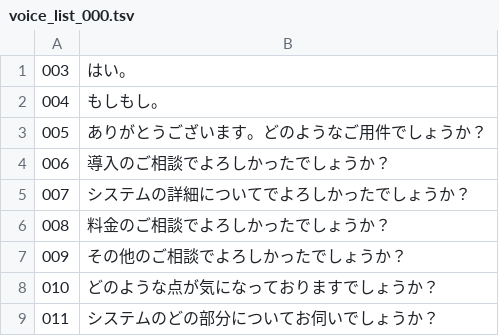
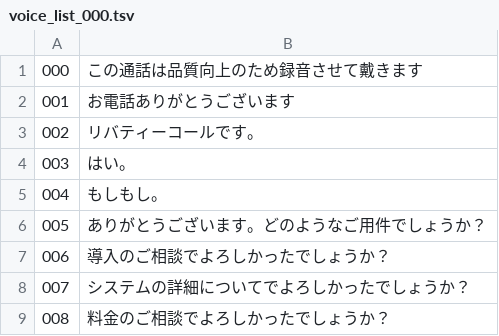
Before and after one commit to heroking777/LibertyCall, a TSV file: clients/000/voice_list_000.tsv, drawn as a sheet; only a part is shown; the shorter side is filled out with more unchanged rows; the diff names each change by its address in the sheet, - before the commit and + after, or states it on an @@ line.

```diff
--- a/clients/000/voice_list_000.tsv
+++ b/clients/000/voice_list_000.tsv
+row 1: 000 | この通話は品質向上のため録音させて戴きます
+row 2: 001 | お電話ありがとうございます
+row 3: 002 | リバティーコールです。
```
Also changed, not shown: 2 other files.
